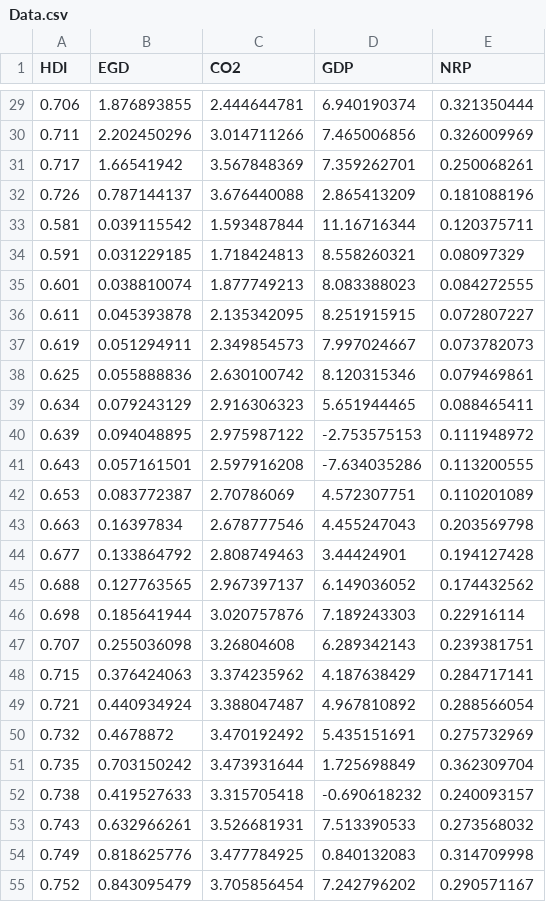
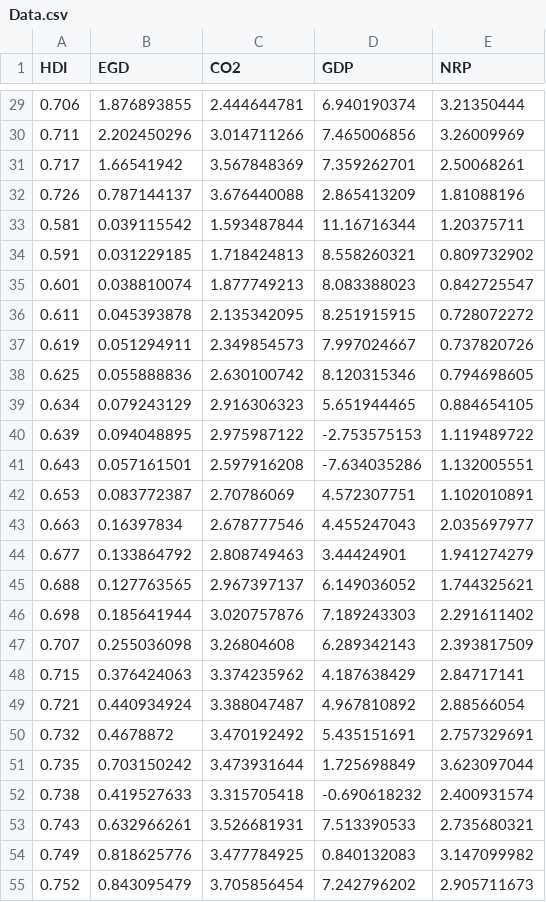
Before and after one commit to hoaingocnguyen12/Econometrcs, a CSV file: Data.csv, drawn as a sheet; only a part is shown, gaps mark what is left out; the diff covers the shown part only.

```diff
--- a/Data.csv
+++ b/Data.csv
@@ -29,27 +29,27 @@ HDI,EGD,CO2,GDP,NRP
-0.706,1.876893855,2.444644781,6.940190374,0.321350444
-0.711,2.202450296,3.014711266,7.465006856,0.326009969
-0.717,1.66541942,3.567848369,7.359262701,0.250068261
-0.726,0.787144137,3.676440088,2.865413209,0.181088196
-0.581,0.039115542,1.593487844,11.16716344,0.120375711
-0.591,0.031229185,1.718424813,8.558260321,0.08097329
-0.601,0.038810074,1.877749213,8.083388023,0.084272555
-0.611,0.045393878,2.135342095,8.251915915,0.072807227
-0.619,0.051294911,2.349854573,7.997024667,0.073782073
-0.625,0.055888836,2.630100742,8.120315346,0.079469861
-0.634,0.079243129,2.916306323,5.651944465,0.088465411
-0.639,0.094048895,2.975987122,-2.753575153,0.111948972
-0.643,0.057161501,2.597916208,-7.634035286,0.113200555
-0.653,0.083772387,2.70786069,4.572307751,0.110201089
-0.663,0.16397834,2.678777546,4.455247043,0.203569798
-0.677,0.133864792,2.808749463,3.44424901,0.194127428
-0.688,0.127763565,2.967397137,6.149036052,0.174432562
-0.698,0.185641944,3.020757876,7.189243303,0.22916114
-0.707,0.255036098,3.26804608,6.289342143,0.239381751
-0.715,0.376424063,3.374235962,4.187638429,0.284717141
-0.721,0.440934924,3.388047487,4.967810892,0.288566054
-0.732,0.4678872,3.470192492,5.435151691,0.275732969
-0.735,0.703150242,3.473931644,1.725698849,0.362309704
-0.738,0.419527633,3.315705418,-0.690618232,0.240093157
-0.743,0.632966261,3.526681931,7.513390533,0.273568032
-0.749,0.818625776,3.477784925,0.840132083,0.314709998
-0.752,0.843095479,3.705856454,7.242796202,0.290571167
+0.706,1.876893855,2.444644781,6.940190374,3.21350444
+0.711,2.202450296,3.014711266,7.465006856,3.26009969
+0.717,1.66541942,3.567848369,7.359262701,2.50068261
+0.726,0.787144137,3.676440088,2.865413209,1.81088196
+0.581,0.039115542,1.593487844,11.16716344,1.20375711
+0.591,0.031229185,1.718424813,8.558260321,0.809732902
+0.601,0.038810074,1.877749213,8.083388023,0.842725547
+0.611,0.045393878,2.135342095,8.251915915,0.728072272
+0.619,0.051294911,2.349854573,7.997024667,0.737820726
+0.625,0.055888836,2.630100742,8.120315346,0.794698605
+0.634,0.079243129,2.916306323,5.651944465,0.884654105
+0.639,0.094048895,2.975987122,-2.753575153,1.119489722
+0.643,0.057161501,2.597916208,-7.634035286,1.132005551
+0.653,0.083772387,2.70786069,4.572307751,1.102010891
+0.663,0.16397834,2.678777546,4.455247043,2.035697977
+0.677,0.133864792,2.808749463,3.44424901,1.941274279
+0.688,0.127763565,2.967397137,6.149036052,1.744325621
+0.698,0.185641944,3.020757876,7.189243303,2.291611402
+0.707,0.255036098,3.26804608,6.289342143,2.393817509
+0.715,0.376424063,3.374235962,4.187638429,2.84717141
+0.721,0.440934924,3.388047487,4.967810892,2.88566054
+0.732,0.4678872,3.470192492,5.435151691,2.757329691
+0.735,0.703150242,3.473931644,1.725698849,3.623097044
+0.738,0.419527633,3.315705418,-0.690618232,2.400931574
+0.743,0.632966261,3.526681931,7.513390533,2.735680321
+0.749,0.818625776,3.477784925,0.840132083,3.147099982
+0.752,0.843095479,3.705856454,7.242796202,2.905711673
```
Also changed, not shown: 97 edited cells elsewhere in this file.
